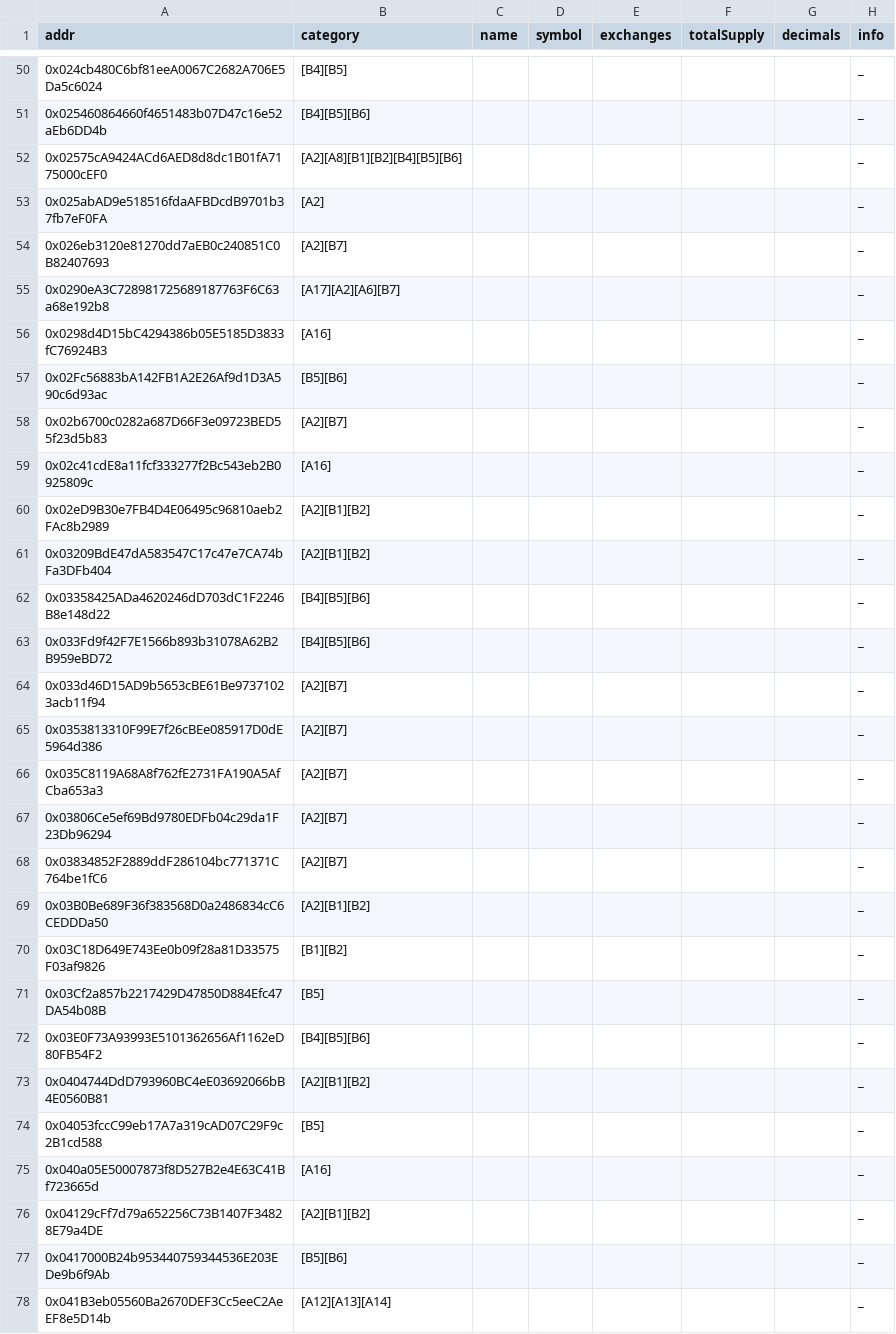
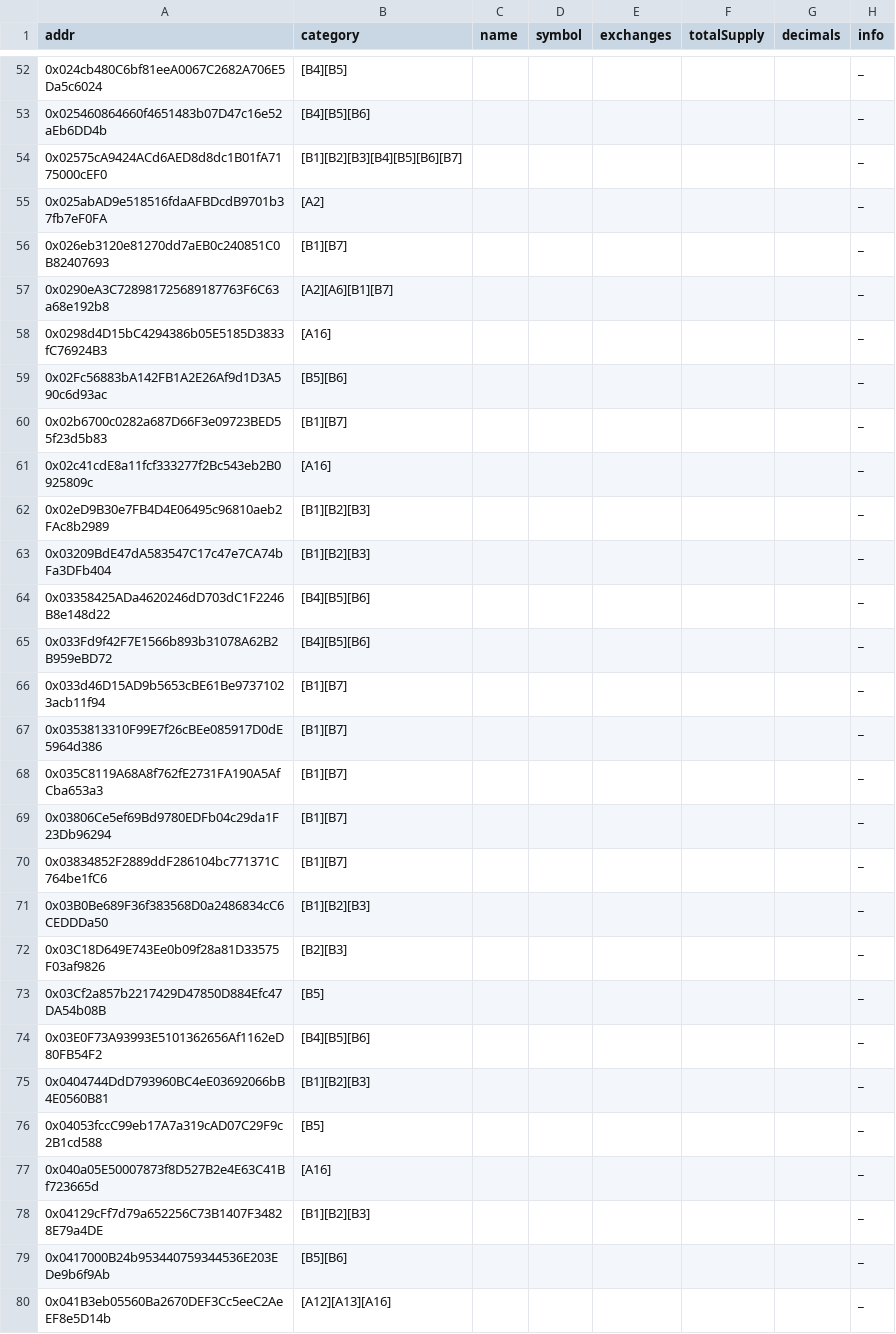
Before and after one commit to sec-bit/awesome-buggy-erc20-tokens, a CSV file: bad_tokens.all.csv, drawn as a sheet; only a part is shown, gaps mark what is left out; addresses are those after the commit; the diff covers the shown part only; the diff names each change by its address in the sheet, - before the commit and + after, or states it on an @@ line.

```diff
--- a/bad_tokens.all.csv
+++ b/bad_tokens.all.csv
-B54 (category): [A2][A8][B1][B2][B4][B5][B6]
+B54 (category): [B1][B2][B3][B4][B5][B6][B7]
-B56 (category): [A2][B7]
+B56 (category): [B1][B7]
-B57 (category): [A17][A2][A6][B7]
+B57 (category): [A2][A6][B1][B7]
-B60 (category): [A2][B7]
+B60 (category): [B1][B7]
-B62:B63 (category): [A2][B1][B2]
+B62:B63 (category): [B1][B2][B3]
-B66:B70 (category): [A2][B7]
+B66:B70 (category): [B1][B7]
-B71 (category): [A2][B1][B2]
+B71 (category): [B1][B2][B3]
-B72 (category): [B1][B2]
+B72 (category): [B2][B3]
-B75 (category): [A2][B1][B2]
+B75 (category): [B1][B2][B3]
-B78 (category): [A2][B1][B2]
+B78 (category): [B1][B2][B3]
-B80 (category): [A12][A13][A14]
+B80 (category): [A12][A13][A16]
```
Also changed, not shown: 2 added rows and 129 edited cells elsewhere in this file, csv/excess-mint-token-by-overflow.o.csv, 3 other files.
